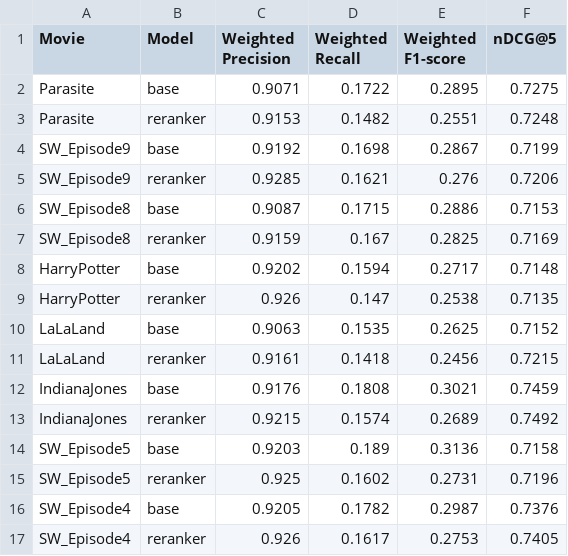
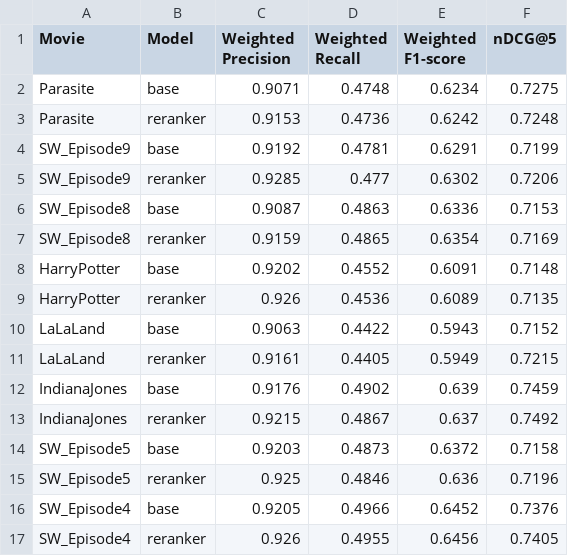
Before and after one commit to Manuele23/DNLP-KeyBert, a CSV file: Evaluation/base_vs_reranker_evaluation.csv, drawn as a sheet; only a part is shown; the diff covers the shown part only.

```diff
--- a/Evaluation/base_vs_reranker_evaluation.csv
+++ b/Evaluation/base_vs_reranker_evaluation.csv
@@ -1,17 +1,17 @@
 Movie,Model,Weighted Precision,Weighted Recall,Weighted F1-score,nDCG@5
-Parasite,base,0.9071,0.1722,0.2895,0.7275
-Parasite,reranker,0.9153,0.1482,0.2551,0.7248
-SW_Episode9,base,0.9192,0.1698,0.2867,0.7199
-SW_Episode9,reranker,0.9285,0.1621,0.276,0.7206
-SW_Episode8,base,0.9087,0.1715,0.2886,0.7153
-SW_Episode8,reranker,0.9159,0.167,0.2825,0.7169
-HarryPotter,base,0.9202,0.1594,0.2717,0.7148
-HarryPotter,reranker,0.926,0.147,0.2538,0.7135
-LaLaLand,base,0.9063,0.1535,0.2625,0.7152
-LaLaLand,reranker,0.9161,0.1418,0.2456,0.7215
-IndianaJones,base,0.9176,0.1808,0.3021,0.7459
-IndianaJones,reranker,0.9215,0.1574,0.2689,0.7492
-SW_Episode5,base,0.9203,0.189,0.3136,0.7158
-SW_Episode5,reranker,0.925,0.1602,0.2731,0.7196
-SW_Episode4,base,0.9205,0.1782,0.2987,0.7376
-SW_Episode4,reranker,0.926,0.1617,0.2753,0.7405
+Parasite,base,0.9071,0.4748,0.6234,0.7275
+Parasite,reranker,0.9153,0.4736,0.6242,0.7248
+SW_Episode9,base,0.9192,0.4781,0.6291,0.7199
+SW_Episode9,reranker,0.9285,0.477,0.6302,0.7206
+SW_Episode8,base,0.9087,0.4863,0.6336,0.7153
+SW_Episode8,reranker,0.9159,0.4865,0.6354,0.7169
+HarryPotter,base,0.9202,0.4552,0.6091,0.7148
+HarryPotter,reranker,0.926,0.4536,0.6089,0.7135
+LaLaLand,base,0.9063,0.4422,0.5943,0.7152
+LaLaLand,reranker,0.9161,0.4405,0.5949,0.7215
+IndianaJones,base,0.9176,0.4902,0.639,0.7459
+IndianaJones,reranker,0.9215,0.4867,0.637,0.7492
+SW_Episode5,base,0.9203,0.4873,0.6372,0.7158
+SW_Episode5,reranker,0.925,0.4846,0.636,0.7196
+SW_Episode4,base,0.9205,0.4966,0.6452,0.7376
+SW_Episode4,reranker,0.926,0.4955,0.6456,0.7405
```
Also changed, not shown: 28 edited cells elsewhere in this file, Evaluation/base_vs_metadata_evaluation.csv, Evaluation/base_vs_sentiment_evaluation.csv, 3 other files.
